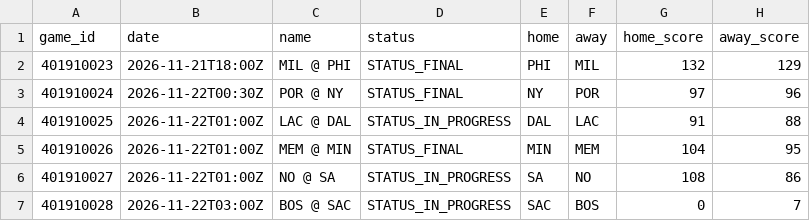
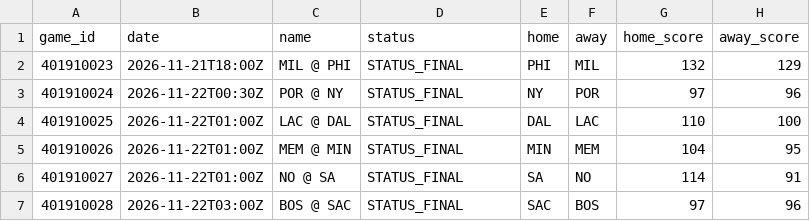
Before and after one commit to mason7park-debug/NBAprojections, a CSV file: data/slate/2026-11-21.csv, drawn as a sheet.

```diff
--- a/data/slate/2026-11-21.csv
+++ b/data/slate/2026-11-21.csv
@@ -3,5 +3,5 @@ game_id,date,name,status,home,away,home_score,away_score
 401910024,2026-11-22T00:30Z,POR @ NY,STATUS_FINAL,NY,POR,97,96
-401910025,2026-11-22T01:00Z,LAC @ DAL,STATUS_IN_PROGRESS,DAL,LAC,91,88
+401910025,2026-11-22T01:00Z,LAC @ DAL,STATUS_FINAL,DAL,LAC,110,100
 401910026,2026-11-22T01:00Z,MEM @ MIN,STATUS_FINAL,MIN,MEM,104,95
-401910027,2026-11-22T01:00Z,NO @ SA,STATUS_IN_PROGRESS,SA,NO,108,86
-401910028,2026-11-22T03:00Z,BOS @ SAC,STATUS_IN_PROGRESS,SAC,BOS,0,7
+401910027,2026-11-22T01:00Z,NO @ SA,STATUS_FINAL,SA,NO,114,91
+401910028,2026-11-22T03:00Z,BOS @ SAC,STATUS_FINAL,SAC,BOS,97,96
```
Also changed, not shown: 14 other files.
